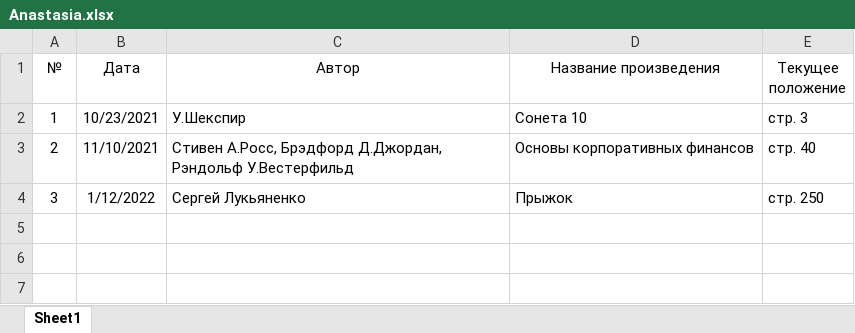
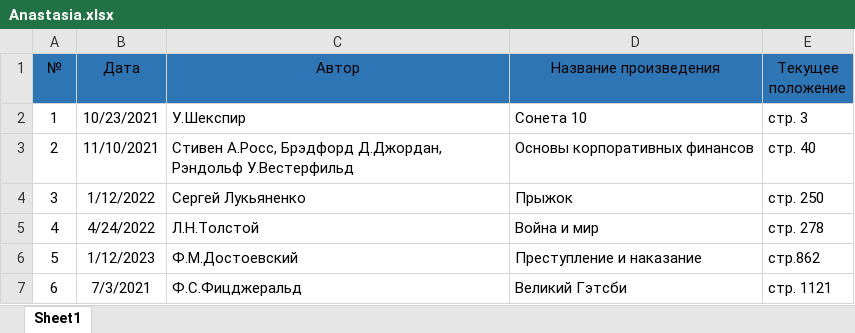
Before and after one commit to maximpavliuc/Library, an Excel workbook: Anastasia.xlsx, sheet Sheet1, drawn as a sheet; values as stored, in another font and other column widths than the file's, no borders; the diff names each change by its address in the sheet, - before the commit and + after, or states it on an @@ line.

```diff
--- a/Anastasia.xlsx (sheet Sheet1)
+++ b/Anastasia.xlsx (sheet Sheet1)
-A1:E1 fill: none
+A1:E1 fill: #2E75B6
+row 5: 4 | 4/24/2022 | Л.Н.Толстой | Война и мир | стр. 278
+row 6: 5 | 1/12/2023 | Ф.М.Достоевский | Преступление и наказание | стр.862
+row 7: 6 | 7/3/2021 | Ф.С.Фицджеральд | Великий Гэтсби | стр. 1121
```
Also changed, not shown: Ion.xlsx.
